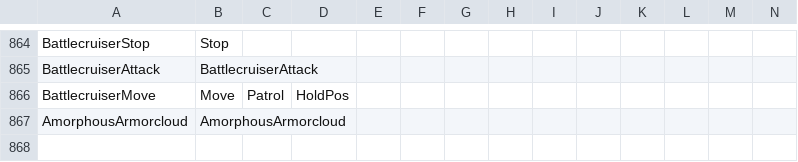
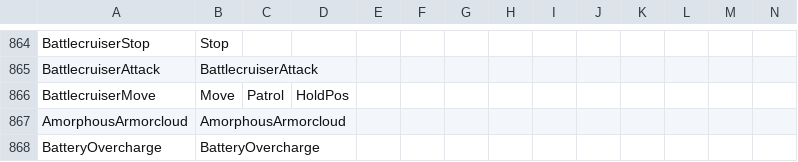
Before and after one commit to ggtracker/sc2reader, a CSV file: sc2reader/data/ability_lookup.csv, drawn as a sheet; only a part is shown, gaps mark what is left out; rows hold the shown columns only; the diff names each change by its address in the sheet, - before the commit and + after, or states it on an @@ line.

```diff
--- a/sc2reader/data/ability_lookup.csv
+++ b/sc2reader/data/ability_lookup.csv
+row 868: BatteryOvercharge | BatteryOvercharge
```
Also changed, not shown: sc2reader/data/unit_lookup.csv, 4 other files.
